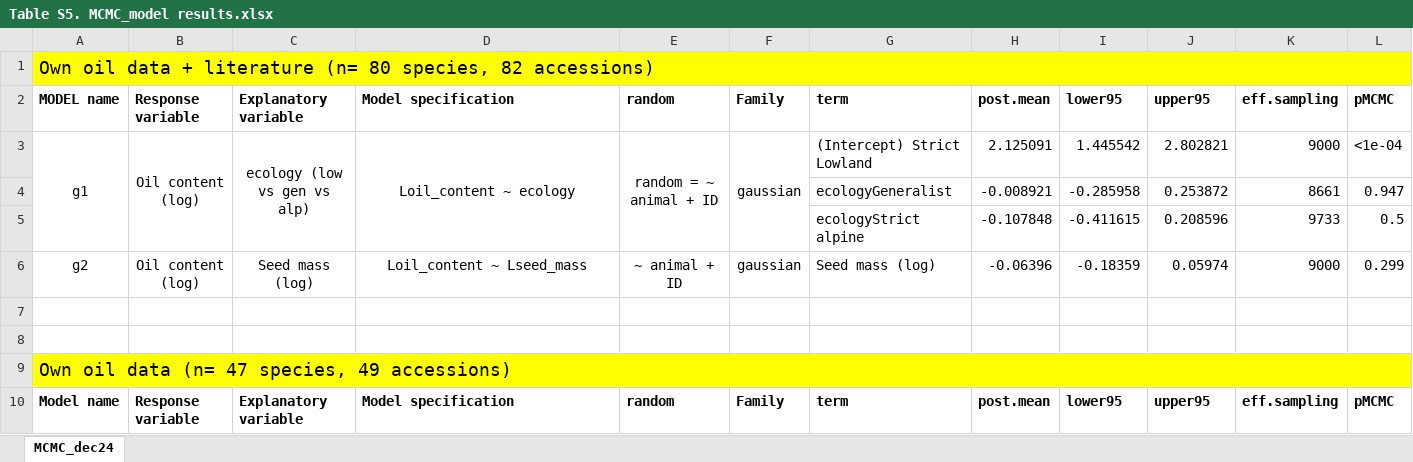
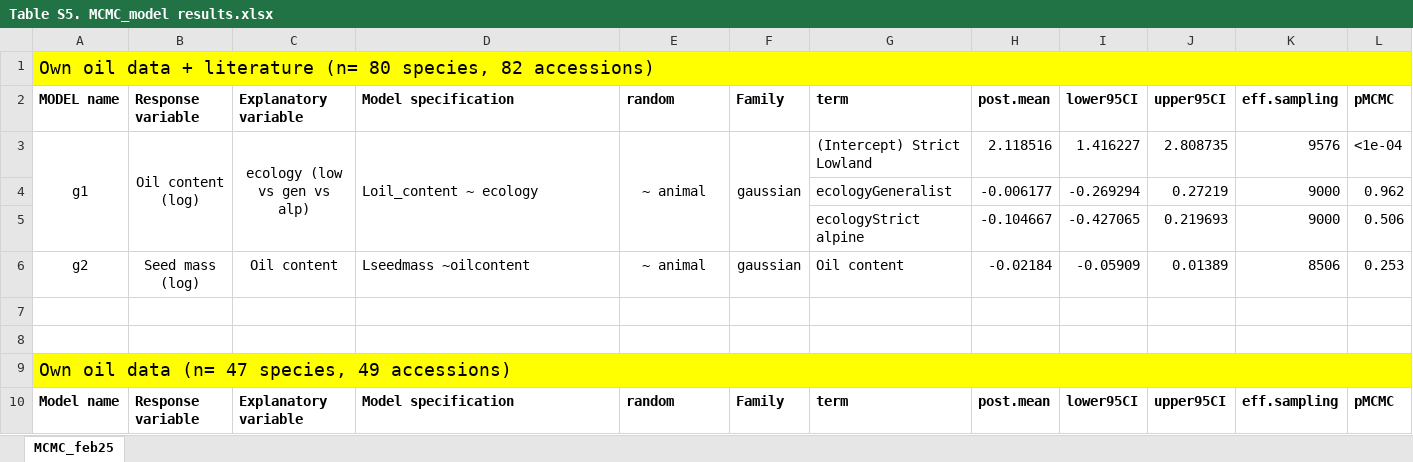
Before and after one commit to clara-espinosa/Oilcontent_Longevity, an Excel workbook: results/supplementary/Table S5. MCMC_model results.xlsx, sheet MCMC_feb25, drawn as a sheet; only a part is shown; values as stored, in another font and other column widths than the file's, no borders; removed rows and columns are numbered as before the commit, all else as after; rows hold the shown columns only; the diff covers the shown part only; the diff names each change by its address in the sheet, - before the commit and + after, or states it on an @@ line.

```diff
--- a/results/supplementary/Table S5. MCMC_model results.xlsx (sheet MCMC_feb25)
+++ b/results/supplementary/Table S5. MCMC_model results.xlsx (sheet MCMC_feb25)
-sheet tab: MCMC_dec24
+sheet tab: MCMC_feb25
-I2: lower95
+I2: lower95CI
-J2: upper95
+J2: upper95CI
-D3 alignment: center
+D3 alignment: left
-E3: random = ~ animal + ID
+E3: ~ animal
-H3: 2.125091
+H3: 2.118516
-I3: 1.445542
+I3: 1.416227
-J3: 2.802821
+J3: 2.808735
-K3: 9000
+K3: 9576
-row 4:  |  |  |  |  |  | ecologyGeneralist | -0.008921 | -0.285958 | 0.253872 | 8661 | 0.947
-row 5:  |  |  |  |  |  | ecologyStrict alpine | -0.107848 | -0.411615 | 0.208596 | 9733 | 0.5
+row 4:  |  |  |  |  |  | ecologyGeneralist | -0.006177 | -0.269294 | 0.27219 | 9000 | 0.962
+row 5:  |  |  |  |  |  | ecologyStrict alpine | -0.104667 | -0.427065 | 0.219693 | 9000 | 0.506
-B6: Oil content (log)
+B6: Seed mass (log)
-C6: Seed mass (log)
+C6: Oil content
-D6: Loil_content ~ Lseed_mass
+D6: Lseedmass ~oilcontent
-D6 alignment: center
+D6 alignment: left
-E6: ~ animal + ID
+E6: ~ animal
-G6: Seed mass (log)
+G6: Oil content
-H6: -0.06396
+H6: -0.02184
-I6: -0.18359
+I6: -0.05909
-J6: 0.05974
+J6: 0.01389
-K6: 9000
+K6: 8506
-L6: 0.299
+L6: 0.253
-I10: lower95
+I10: lower95CI
-J10: upper95
+J10: upper95CI
```
Also changed, not shown: 4 removed rows, 104 edited cells, cell formats and merged cells elsewhere in this sheet, results/supplementary/Table S4. Oil pca detailed results.xlsx, 11 other files.
